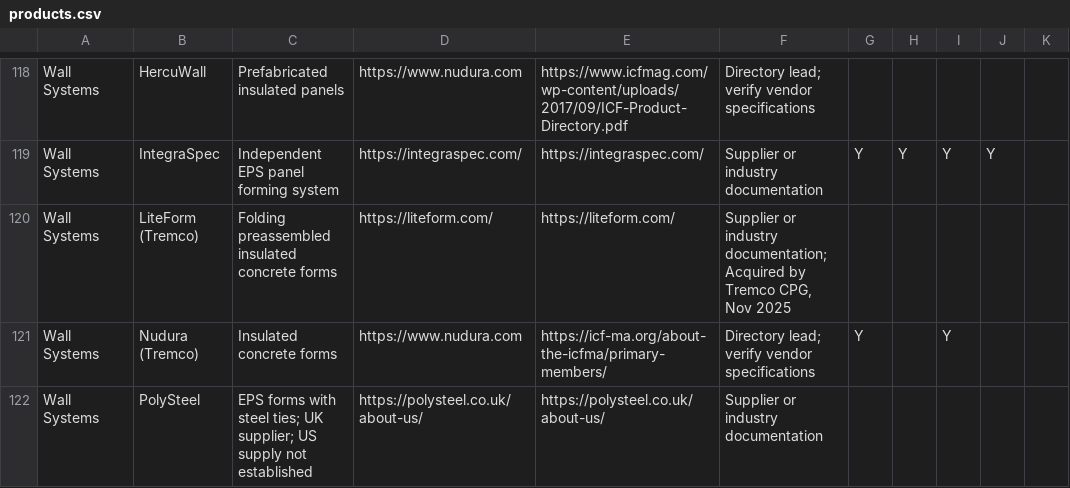
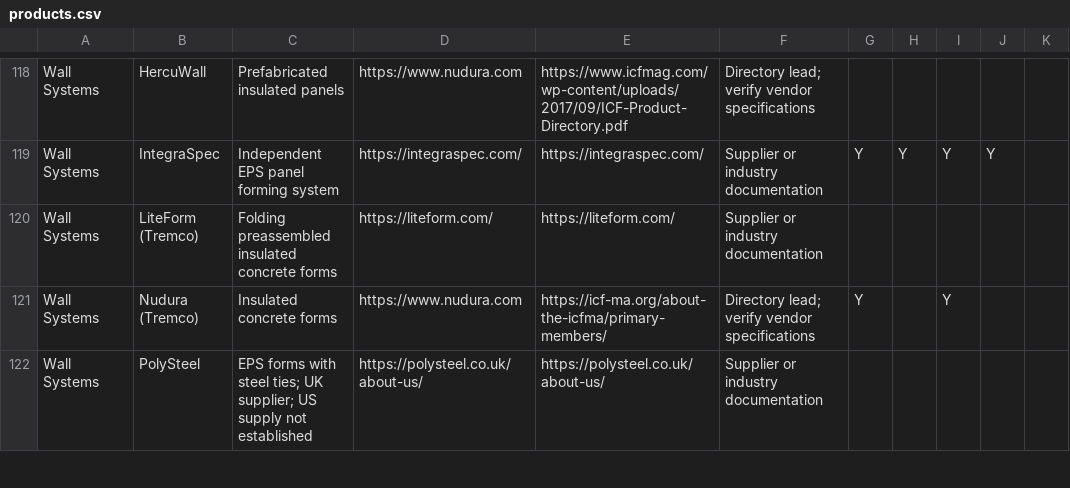
Before and after one commit to cmc0619/icf-product-guide-2026, a CSV file: products.csv, drawn as a sheet; only a part is shown, gaps mark what is left out; the diff names each change by its address in the sheet, - before the commit and + after, or states it on an @@ line.

```diff
--- a/products.csv
+++ b/products.csv
-F120: …or industry documentation; Acquired by Tremco CPG, Nov 2025
+F120: …or industry documentation
```
